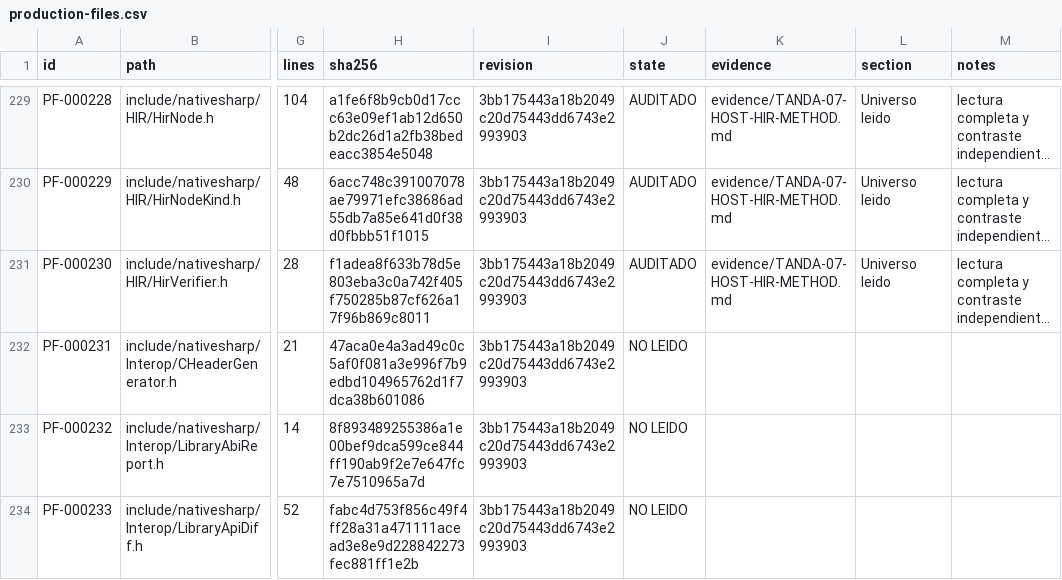
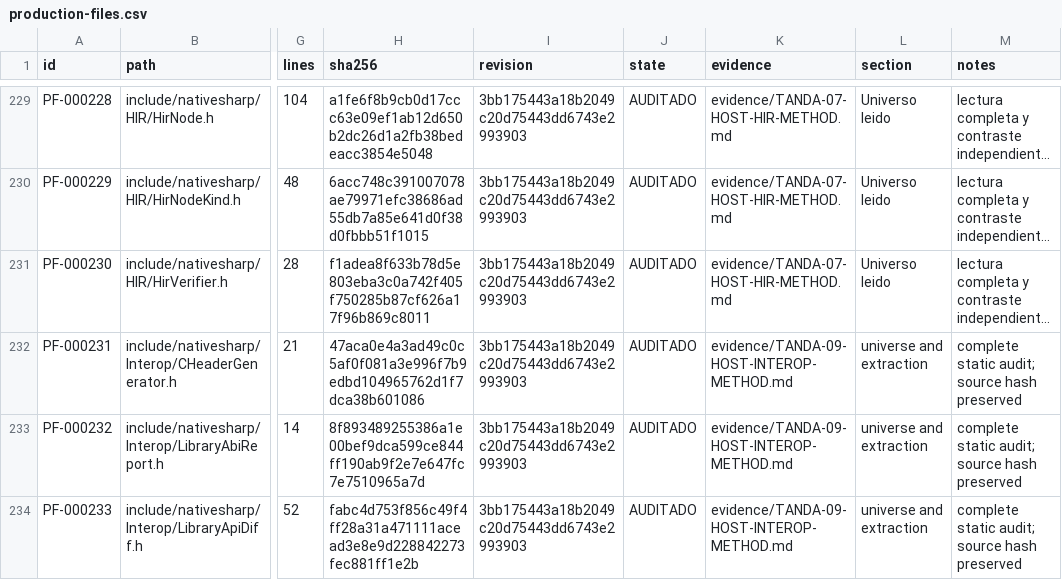
Before and after one commit to al82dev/nsc-devel, a CSV file: docs/compiler-testing-reengineering/inventory/production-files.csv, drawn as a sheet; only a part is shown, gaps mark what is left out; long unchanged cells end in …; the diff covers the shown part only; the diff names each change by its address in the sheet, - before the commit and + after, or states it on an @@ line.

```diff
--- a/docs/compiler-testing-reengineering/inventory/production-files.csv
+++ b/docs/compiler-testing-reengineering/inventory/production-files.csv
-J232:J234 (state): NO LEIDO
+J232:J234 (state): AUDITADO
-K232:K234 (evidence): (empty)
+K232:K234 (evidence): evidence/TANDA-09-HOST-INTEROP-METHOD.md
-L232:L234 (section): (empty)
+L232:L234 (section): universe and extraction
-M232:M234 (notes): (empty)
+M232:M234 (notes): complete static audit; source hash preserved
```
Also changed, not shown: 36 edited cells elsewhere in this file, docs/compiler-testing-reengineering/inventory/claims.csv, docs/compiler-testing-reengineering/inventory/components.csv, 14 other files.
